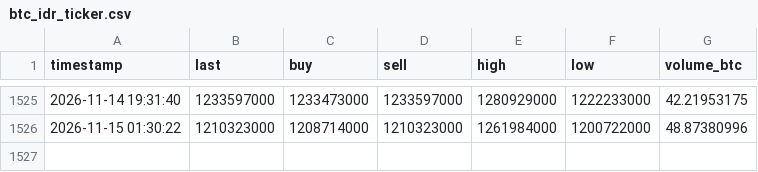
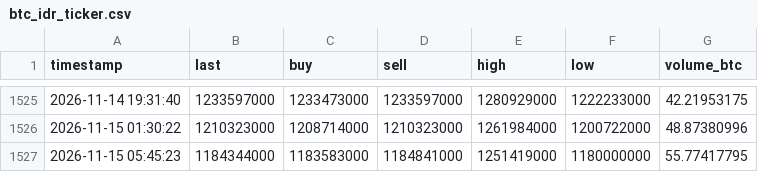
Before and after one commit to anggadefrian-coder/collector, a CSV file: data/btc_idr_ticker.csv, drawn as a sheet; only a part is shown, gaps mark what is left out.

```diff
--- a/data/btc_idr_ticker.csv
+++ b/data/btc_idr_ticker.csv
@@ -1526 +1526,2 @@ timestamp,last,buy,sell,high,low,volume_btc
 2026-11-15 01:30:22,1210323000,1208714000,1210323000,1261984000,1200722000,48.87380996
+2026-11-15 05:45:23,1184344000,1183583000,1184841000,1251419000,1180000000,55.77417795
```
